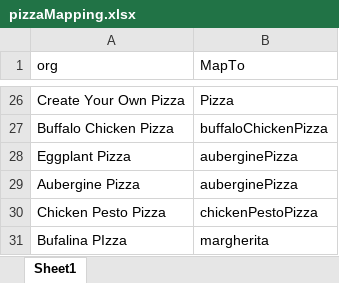
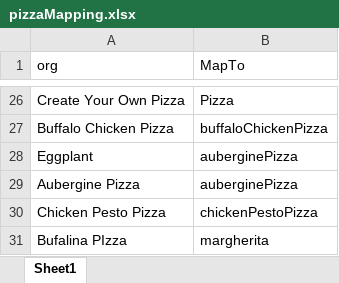
Before and after one commit to SL477/Pizza_KG, an Excel workbook: tabularDataToKG/pizzaMapping.xlsx, sheet Sheet1, drawn as a sheet; only a part is shown, gaps mark what is left out; values as stored, in another font and other column widths than the file's, no borders; the diff covers the shown part only; the diff names each change by its address in the sheet, - before the commit and + after, or states it on an @@ line.

Commit message:
more mapping of pizzas
Updated the Knowledge Graph

```diff
--- a/tabularDataToKG/pizzaMapping.xlsx (sheet Sheet1)
+++ b/tabularDataToKG/pizzaMapping.xlsx (sheet Sheet1)
-A28 (org): Eggplant Pizza
+A28 (org): Eggplant
```
Also changed, not shown: 57 added rows elsewhere in this sheet, 5 other files.
